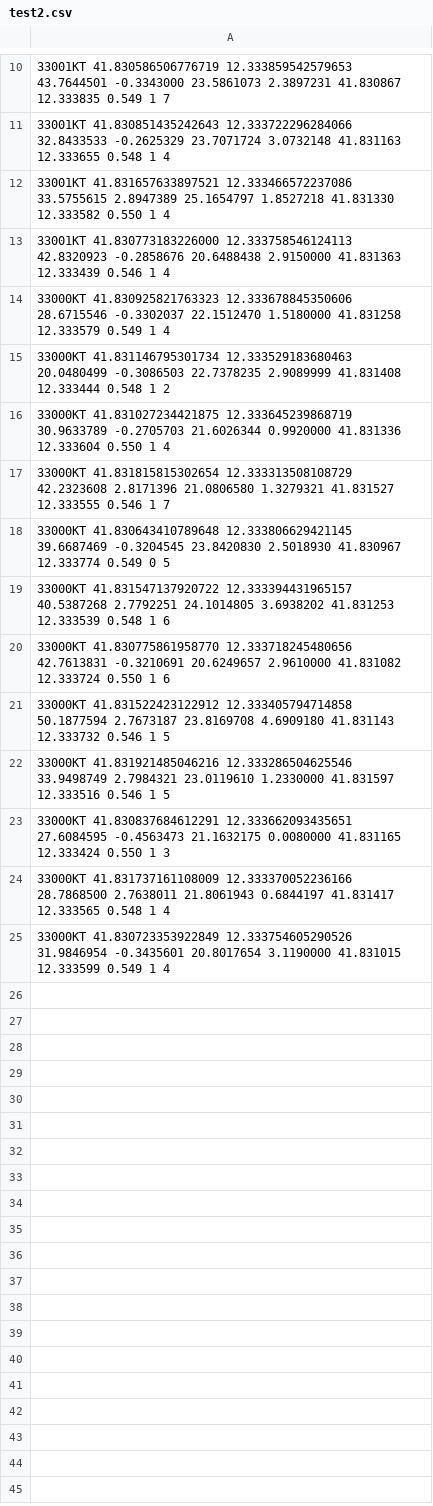
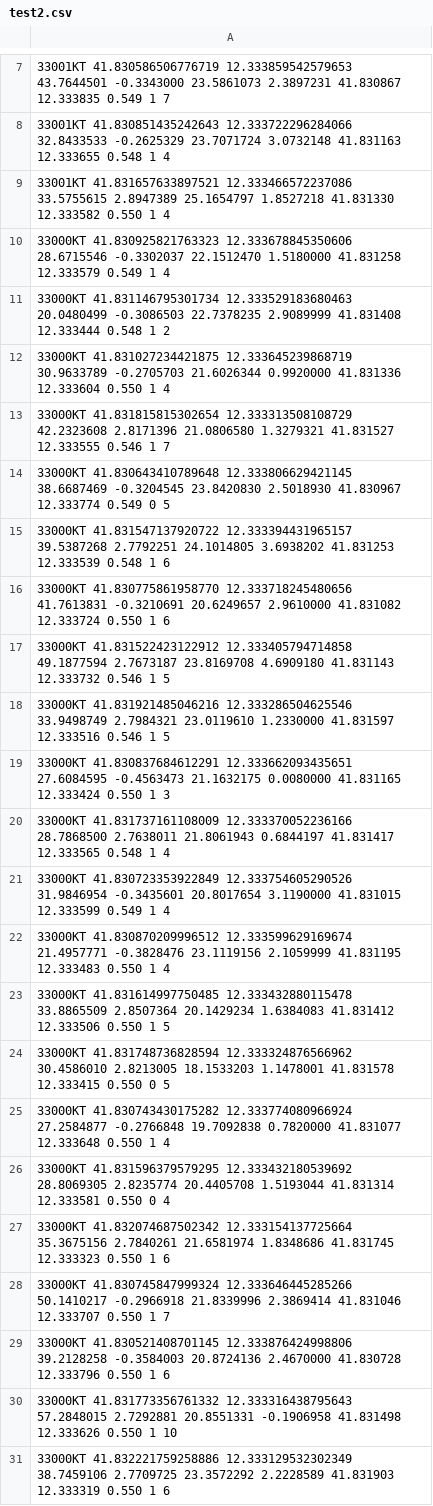
Before and after one commit to Sapienza-Flight-Team/FallModel_23-24, a CSV file: test2.csv, drawn as a sheet; only a part is shown, gaps mark what is left out; removed rows and columns are numbered as before the commit, all else as after; the diff covers the shown part only; the diff names each change by its address in the sheet, - before the commit and + after, or states it on an @@ line.

```diff
--- a/test2.csv
+++ b/test2.csv
-row 13: 33001KT 41.830773183226000 12.333758546124113 42.8320923 -0.2858676 20.6488438 2.9150000 41.831363 12.333439 0.546 1 4
-A14: …41.830643410789648 12.333806629421145 39.6687469 -0.3204545 23.8420830…
+A14: …41.830643410789648 12.333806629421145 38.6687469 -0.3204545 23.8420830…
-A15: …41.831547137920722 12.333394431965157 40.5387268 2.7792251 24.1014805…
+A15: …41.831547137920722 12.333394431965157 39.5387268 2.7792251 24.1014805…
-A16: …41.830775861958770 12.333718245480656 42.7613831 -0.3210691 20.6249657…
+A16: …41.830775861958770 12.333718245480656 41.7613831 -0.3210691 20.6249657…
-A17: …41.831522423122912 12.333405794714858 50.1877594 2.7673187 23.8169708…
+A17: …41.831522423122912 12.333405794714858 49.1877594 2.7673187 23.8169708…
+row 22: 33000KT 41.830870209996512 12.333599629169674 21.4957771 -0.3828476 23.1119156 2.1059999 41.831195 12.333483 0.550 1 4
+row 23: 33000KT 41.831614997750485 12.333432880115478 33.8865509 2.8507364 20.1429234 1.6384083 41.831412 12.333506 0.550 1 5
+row 24: 33000KT 41.831748736828594 12.333324876566962 30.4586010 2.8213005 18.1533203 1.1478001 41.831578 12.333415 0.550 0 5
+row 25: 33000KT 41.830743430175282 12.333774080966924 27.2584877 -0.2766848 19.7092838 0.7820000 41.831077 12.333648 0.550 1 4
+row 26: 33000KT 41.831596379579295 12.333432180539692 28.8069305 2.8235774 20.4405708 1.5193044 41.831314 12.333581 0.550 0 4
+row 27: 33000KT 41.832074687502342 12.333154137725664 35.3675156 2.7840261 21.6581974 1.8348686 41.831745 12.333323 0.550 1 6
+row 28: 33000KT 41.830745847999324 12.333646445285266 50.1410217 -0.2966918 21.8339996 2.3869414 41.831046 12.333707 0.550 1 7
+row 29: 33000KT 41.830521408701145 12.333876424998806 39.2128258 -0.3584003 20.8724136 2.4670000 41.830728 12.333796 0.550 1 6
+row 30: 33000KT 41.831773356761332 12.333316438795643 57.2848015 2.7292881 20.8551331 -0.1906958 41.831498 12.333626 0.550 1 10
+row 31: 33000KT 41.832221759258886 12.333129532302349 38.7459106 2.7709725 23.3572292 2.2228589 41.831903 12.333319 0.550 1 6
```
Also changed, not shown: 3 removed rows and 3 edited cells elsewhere in this file, 2 other files.
